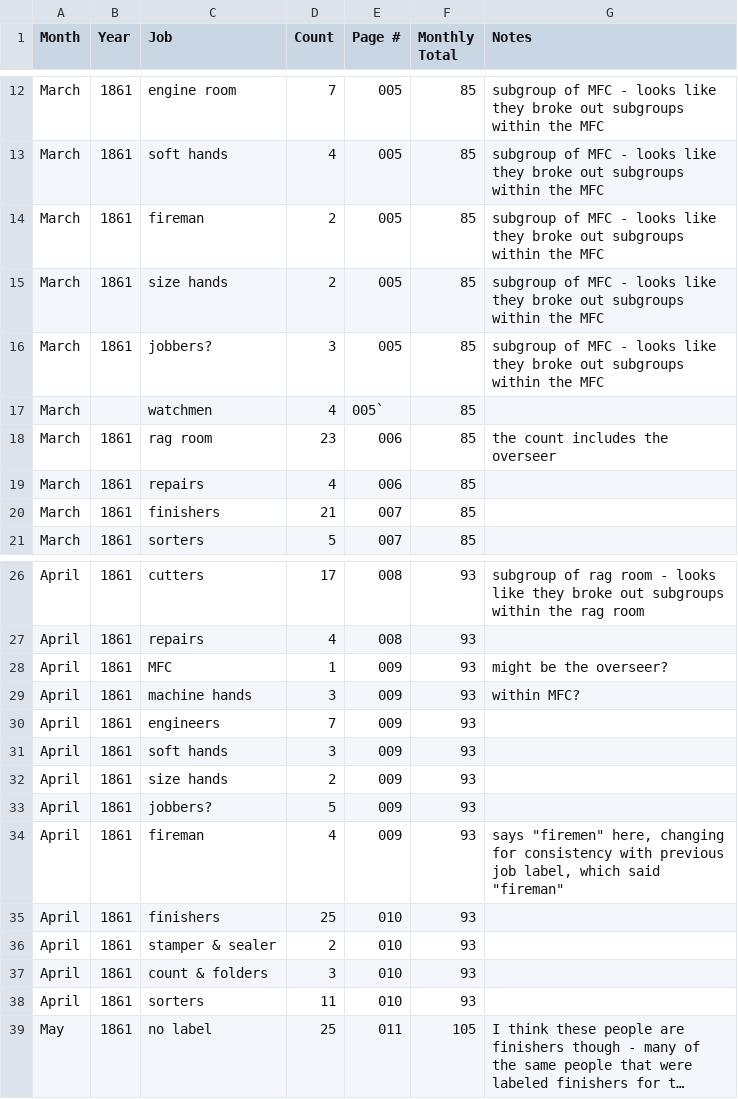
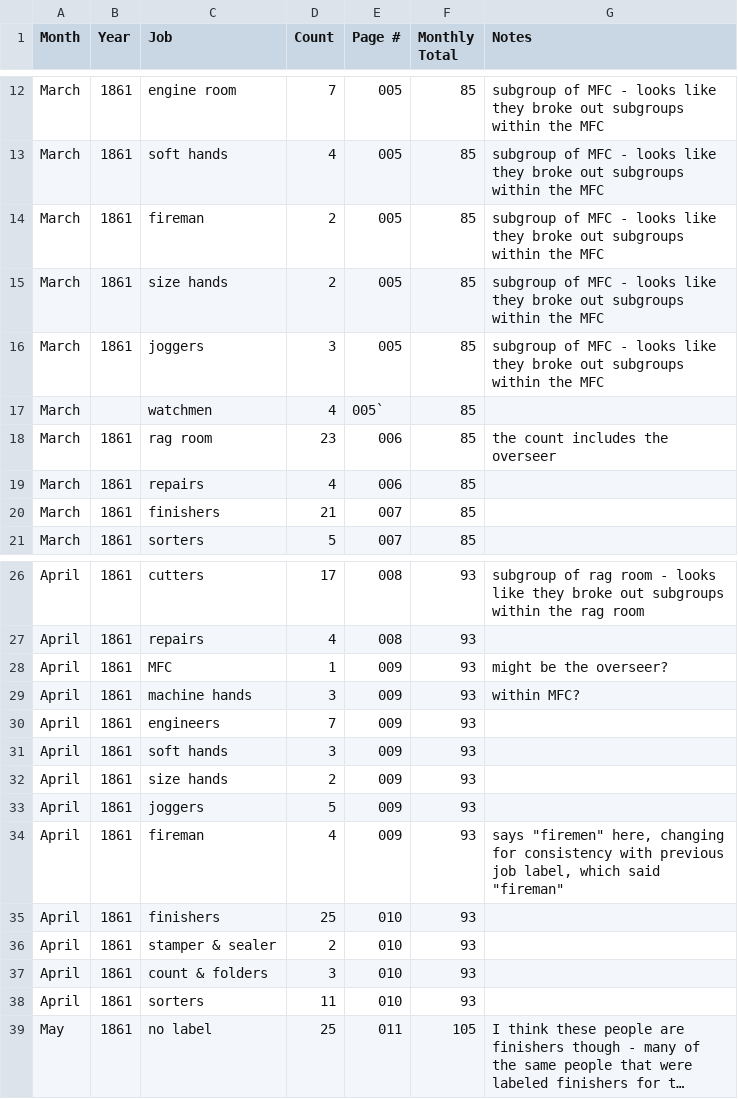
Before and after one commit to STAT210-S23/Parsons_Paper_Register, a CSV file: payroll_analysis/parsons_jobs.csv, drawn as a sheet; only a part is shown, gaps mark what is left out; long unchanged cells end in ….

```diff
--- a/payroll_analysis/parsons_jobs.csv
+++ b/payroll_analysis/parsons_jobs.csv
@@ -15,3 +15,3 @@ March,1861,fireman,2,005,85,subgroup of MFC - looks like they broke out subgroup
 March,1861,size hands,2,005,85,subgroup of MFC - looks like they broke out subgroups within the MFC
-March,1861,jobbers?,3,005,85,subgroup of MFC - looks like they broke out subgroups within the MFC
+March,1861,joggers,3,005,85,subgroup of MFC - looks like they broke out subgroups within the MFC
 March,,watchmen,4,005`,85,
@@ -32,3 +32,3 @@ April,1861,soft hands,3,009,93,
 April,1861,size hands,2,009,93,
-April,1861,jobbers?,5,009,93,
+April,1861,joggers,5,009,93,
 April,1861,fireman,4,009,93,"says ""firemen"" here, changing for consistency with previous job label, which said ""fireman"""
```
Also changed, not shown: 1 other file.
